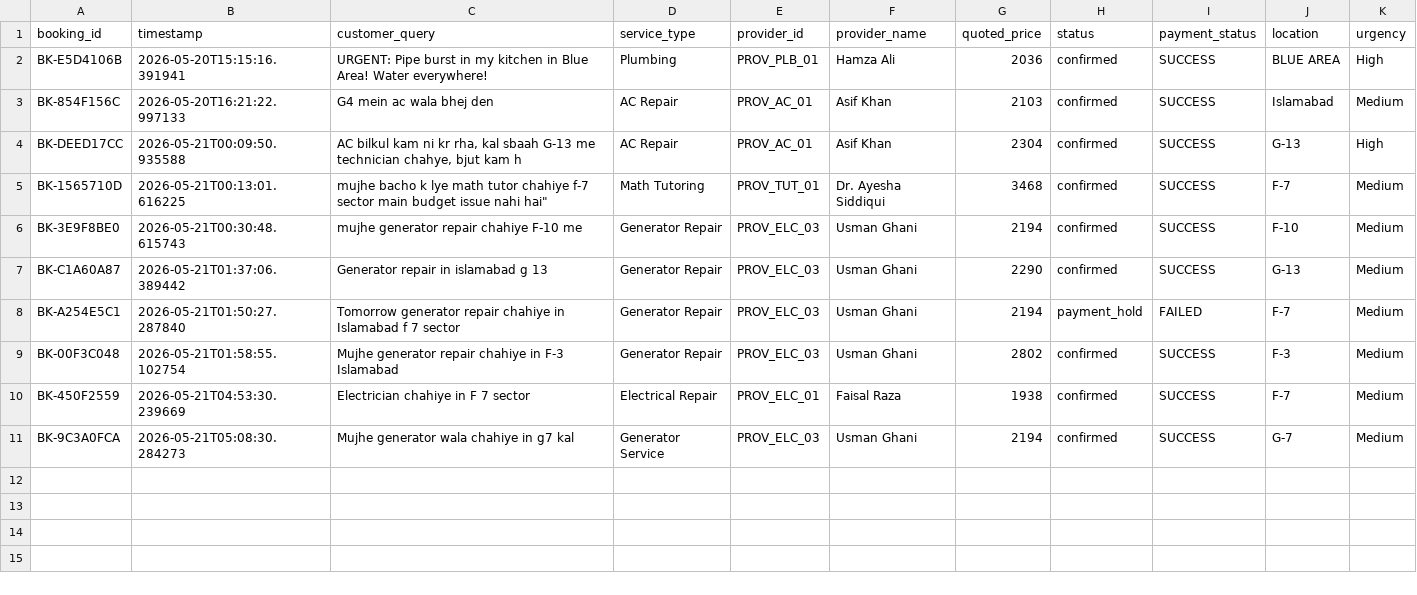
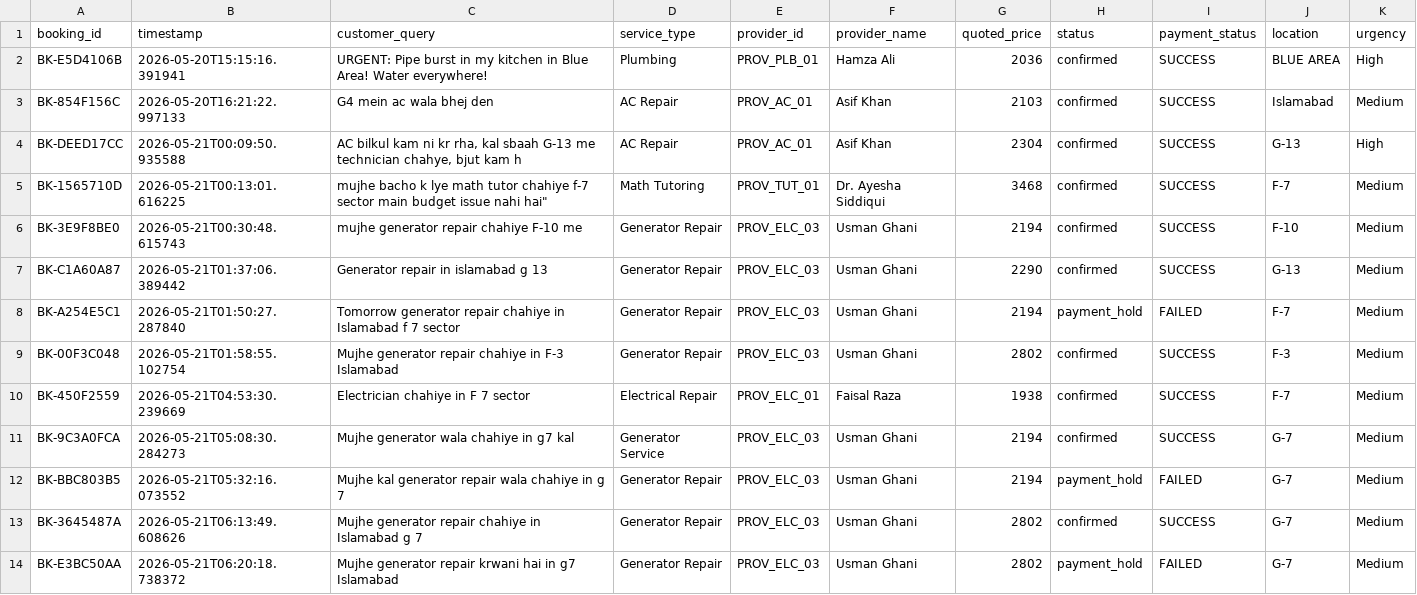
Before and after one commit to faizanmunir017/service-bazaar, a CSV file: backend/data/bookings_ledger.csv, drawn as a sheet; the diff names each change by its address in the sheet, - before the commit and + after, or states it on an @@ line.

Commit message:
feat: implement service request orchestration and booking confirmation flow with multi-language chat interface

```diff
--- a/backend/data/bookings_ledger.csv
+++ b/backend/data/bookings_ledger.csv
+row 12: BK-BBC803B5 | 2026-05-21T05:32:16.073552 | Mujhe kal generator repair wala chahiye in g 7 | Generator Repair | PROV_ELC_03 | Usman Ghani | 2194 | payment_hold | FAILED | G-7 | Medium
+row 13: BK-3645487A | 2026-05-21T06:13:49.608626 | Mujhe generator repair chahiye in Islamabad g 7 | Generator Repair | PROV_ELC_03 | Usman Ghani | 2802 | confirmed | SUCCESS | G-7 | Medium
+row 14: BK-E3BC50AA | 2026-05-21T06:20:18.738372 | Mujhe generator repair krwani hai in g7 Islamabad | Generator Repair | PROV_ELC_03 | Usman Ghani | 2802 | payment_hold | FAILED | G-7 | Medium
```
Also changed, not shown: 9 other files.
